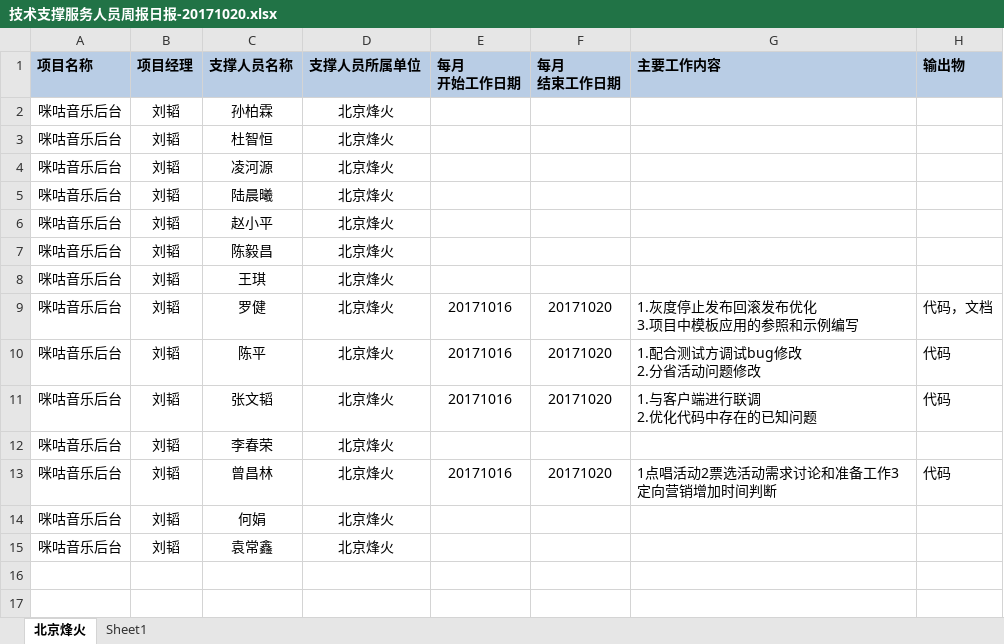
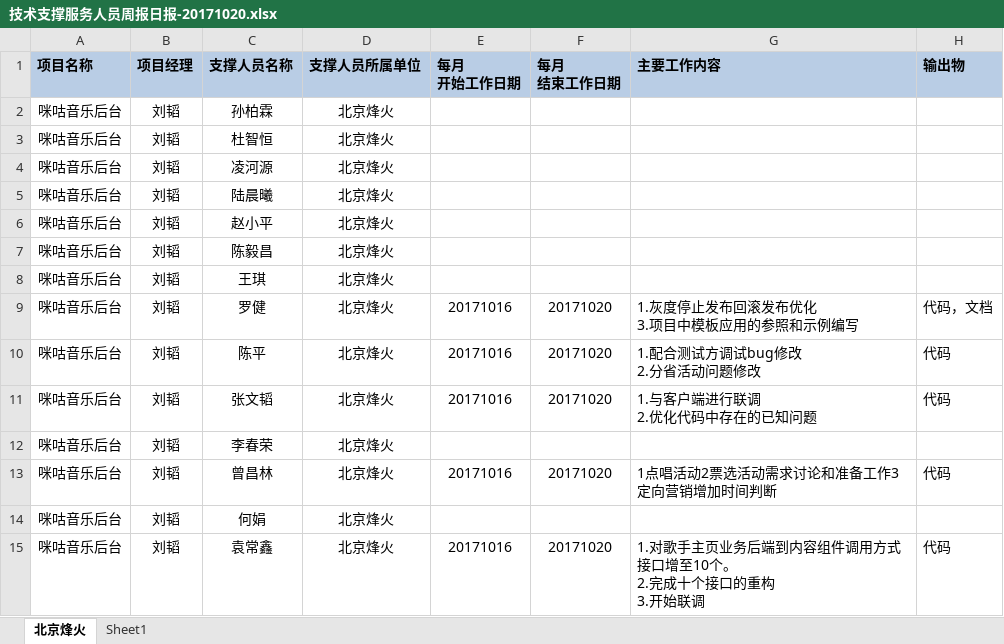
Before and after one commit to just-forking/weekReport, an Excel workbook: 20171020周报/技术支撑服务人员周报日报-20171020.xlsx, sheet 北京烽火, drawn as a sheet; values as stored, in another font and other column widths than the file's, no borders; ↵ is a line break in a cell; the diff names each change by its address in the sheet, - before the commit and + after, or states it on an @@ line.

```diff
--- a/20171020周报/技术支撑服务人员周报日报-20171020.xlsx (sheet 北京烽火)
+++ b/20171020周报/技术支撑服务人员周报日报-20171020.xlsx (sheet 北京烽火)
-E15 (每月 开始工作日期): (empty)
+E15 (每月 开始工作日期): 20171016
-F15 (每月 结束工作日期): (empty)
+F15 (每月 结束工作日期): 20171020
-G15 (主要工作内容): (empty)
+G15 (主要工作内容): 1.对歌手主页业务后端到内容组件调用方式接口增至10个。 ↵ 2.完成十个接口的重构 ↵ 3.开始联调
-H15 (输出物): (empty)
+H15 (输出物): 代码
```
Also changed, not shown: 20171027周报/技术支撑服务人员周报日报-20171027.xlsx.
